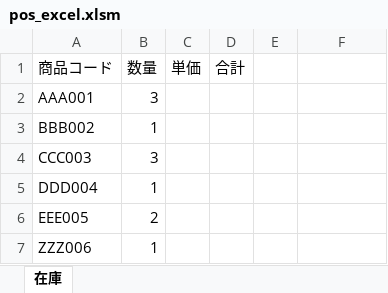
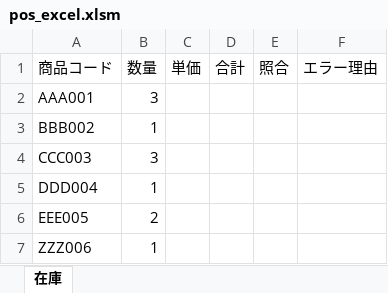
Before and after one commit to nylon0226/pos_practice, an Excel workbook: pos_excel.xlsm, sheet 在庫, drawn as a sheet; values as stored, in another font and other column widths than the file's, no borders; the diff names each change by its address in the sheet, - before the commit and + after, or states it on an @@ line.

```diff
--- a/pos_excel.xlsm (sheet 在庫)
+++ b/pos_excel.xlsm (sheet 在庫)
-E1: (empty)
+E1: 照合
-F1: (empty)
+F1: エラー理由
```
Also changed, not shown: 5 other files.
